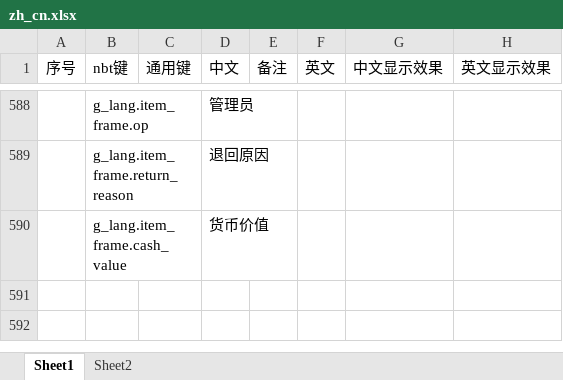
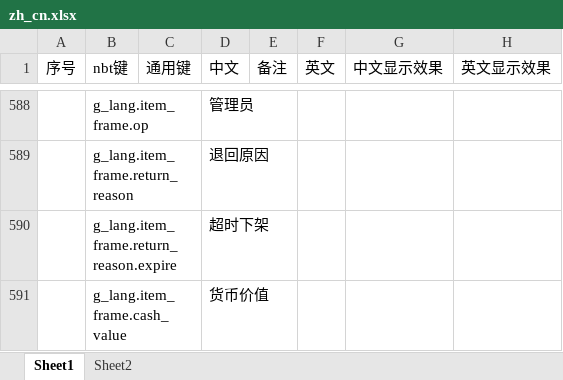
Before and after one commit to HeartingBe/GlobalShop_v3, an Excel workbook: text/translate/zh_cn.xlsx, sheet Sheet1, drawn as a sheet; only a part is shown, gaps mark what is left out; values as stored, in another font and other column widths than the file's, no borders; the diff names each change by its address in the sheet, - before the commit and + after, or states it on an @@ line.

```diff
--- a/text/translate/zh_cn.xlsx (sheet Sheet1)
+++ b/text/translate/zh_cn.xlsx (sheet Sheet1)
+row 590:  | g_lang.item_frame.return_reason.expire |  | 超时下架
```
Also changed, not shown: 22 other files.
